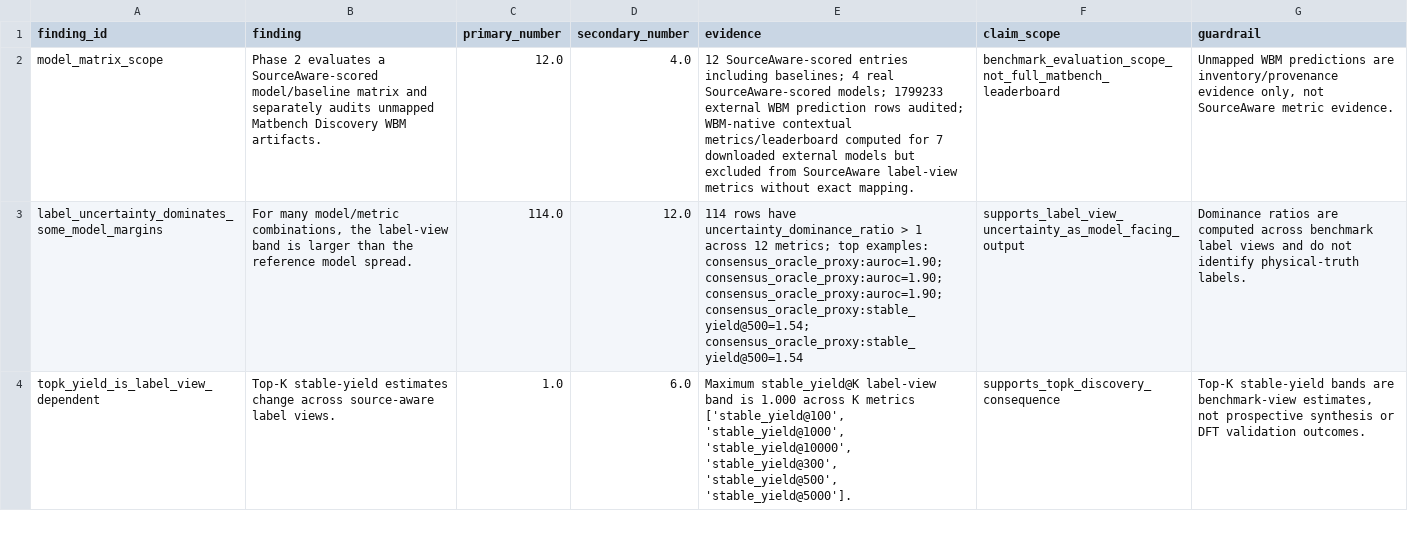
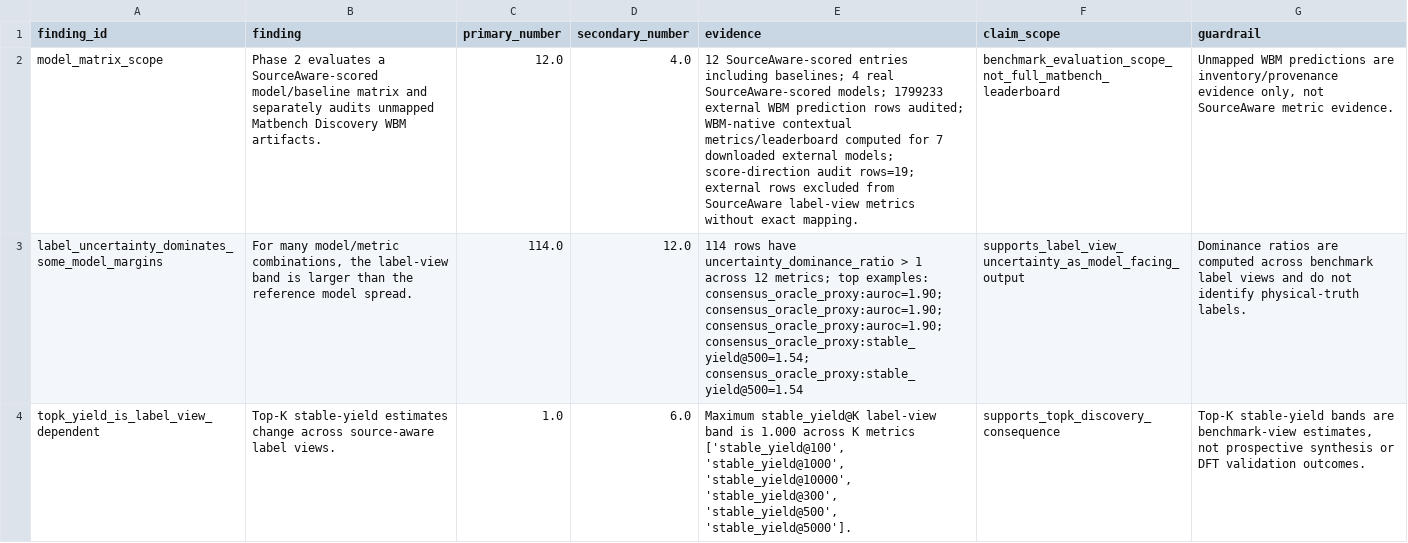
Before and after one commit to Marchematics/materials-stability-label-discordance, a CSV file: outputs/phase2_v1/phase2_key_findings.csv, drawn as a sheet; only a part is shown; the diff names each change by its address in the sheet, - before the commit and + after, or states it on an @@ line.

```diff
--- a/outputs/phase2_v1/phase2_key_findings.csv
+++ b/outputs/phase2_v1/phase2_key_findings.csv
-E2 (evidence): …downloaded external models but excluded from…
+E2 (evidence): …downloaded external models; score-direction audit rows=19; external rows excluded from…
```
Also changed, not shown: outputs/phase2_v1/denominators/model_denominator_audit.csv, outputs/phase2_v1/model_scores/model_score_inventory.csv, 15 other files.
